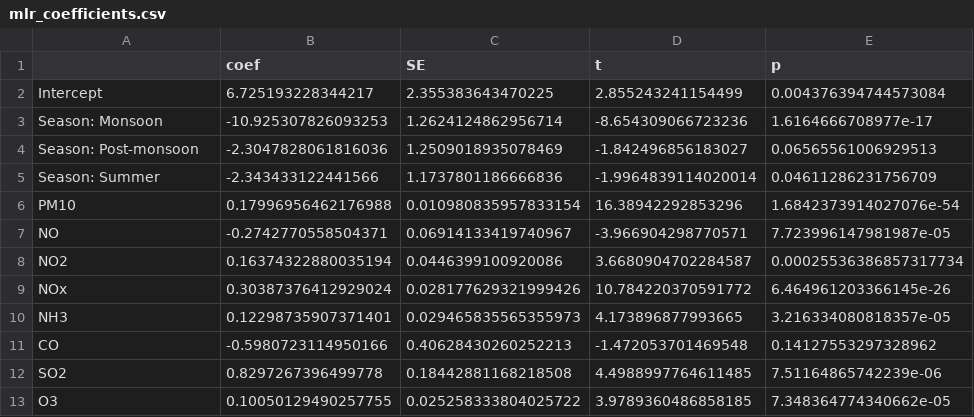
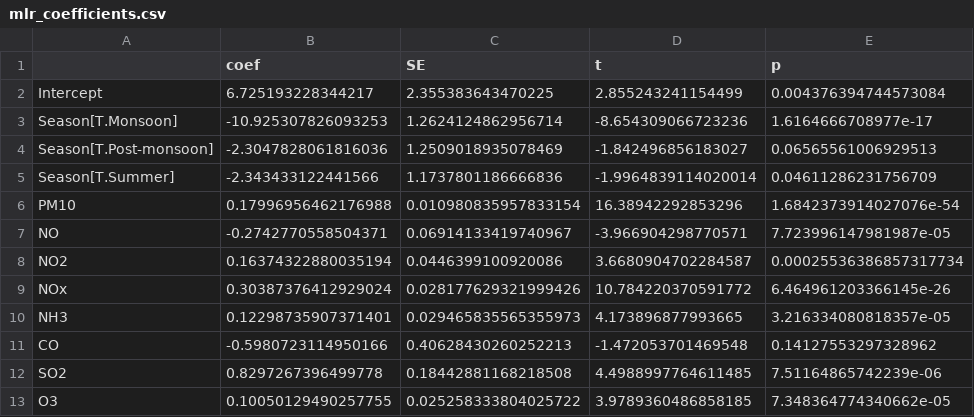
Before and after one commit to soumyadip2412/sml_aat-theory-, a CSV file: reports/tables/mlr_coefficients.csv, drawn as a sheet.

```diff
--- a/reports/tables/mlr_coefficients.csv
+++ b/reports/tables/mlr_coefficients.csv
@@ -2,5 +2,5 @@
 Intercept,6.725193228344217,2.355383643470225,2.855243241154499,0.004376394744573084
-Season: Monsoon,-10.925307826093253,1.2624124862956714,-8.654309066723236,1.6164666708977e-17
-Season: Post-monsoon,-2.3047828061816036,1.2509018935078469,-1.842496856183027,0.06565561006929513
-Season: Summer,-2.343433122441566,1.1737801186666836,-1.9964839114020014,0.04611286231756709
+Season[T.Monsoon],-10.925307826093253,1.2624124862956714,-8.654309066723236,1.6164666708977e-17
+Season[T.Post-monsoon],-2.3047828061816036,1.2509018935078469,-1.842496856183027,0.06565561006929513
+Season[T.Summer],-2.343433122441566,1.1737801186666836,-1.9964839114020014,0.04611286231756709
 PM10,0.17996956462176988,0.010980835957833154,16.38942292853296,1.6842373914027076e-54
```
Also changed, not shown: 1 other file.
